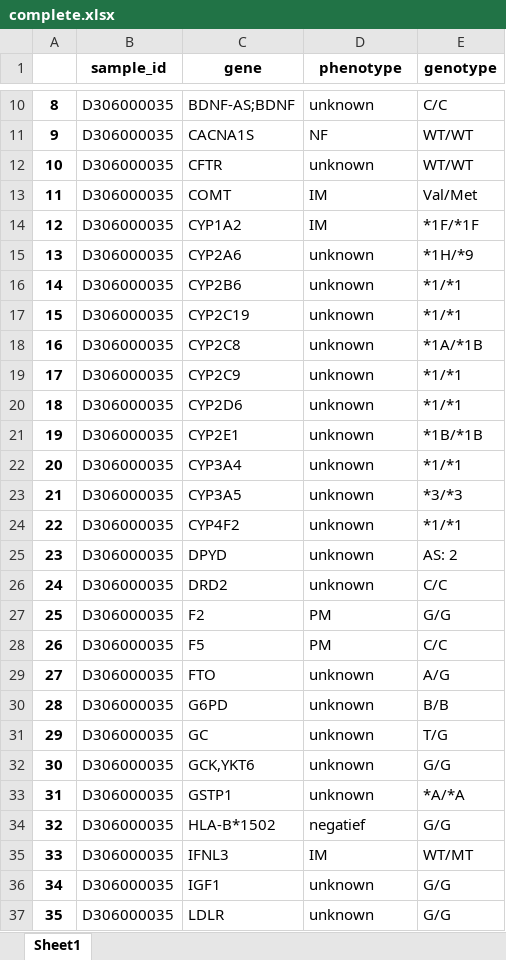
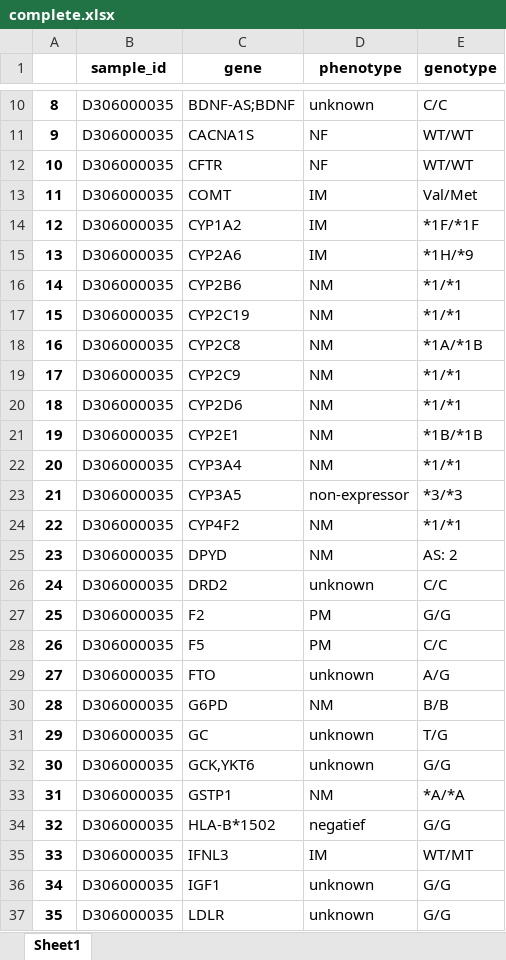
Before and after one commit to WunderWexx/NifGo, an Excel workbook: Output/Dataframes/complete.xlsx, sheet Sheet1, drawn as a sheet; only a part is shown, gaps mark what is left out; values as stored, in another font and other column widths than the file's, no borders; the diff covers the shown part only; the diff names each change by its address in the sheet, - before the commit and + after, or states it on an @@ line.

Commit message:
Fixed bug where determine_phenotype function would make almost all phenotypes unknown.

```diff
--- a/Output/Dataframes/complete.xlsx (sheet Sheet1)
+++ b/Output/Dataframes/complete.xlsx (sheet Sheet1)
-D12 (phenotype): unknown
+D12 (phenotype): NF
-D15 (phenotype): unknown
+D15 (phenotype): IM
-D16:D22 (phenotype): unknown
+D16:D22 (phenotype): NM
-D23 (phenotype): unknown
+D23 (phenotype): non-expressor
-D24:D25 (phenotype): unknown
+D24:D25 (phenotype): NM
-D30 (phenotype): unknown
+D30 (phenotype): NM
-D33 (phenotype): unknown
+D33 (phenotype): NM
```
Also changed, not shown: 731 edited cells elsewhere in this sheet, Output/Dataframes/genotypes.xlsx, Output/Dataframes/phenotypes.xlsx, 12 other files.
